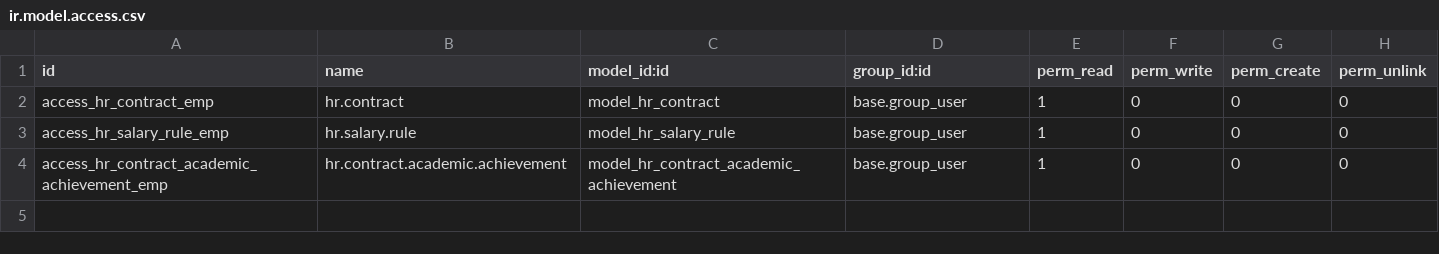
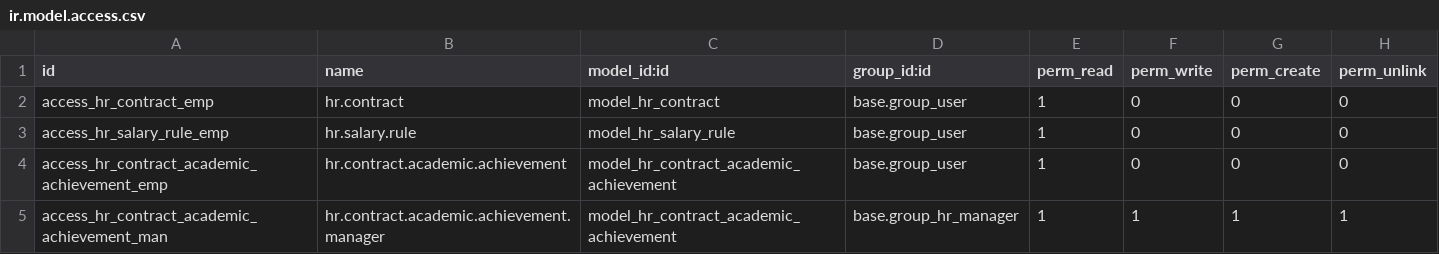
Before and after one commit to Vauxoo/addons-clearcorp, a CSV file: hr_contract_extended/security/ir.model.access.csv, drawn as a sheet; the diff names each change by its address in the sheet, - before the commit and + after, or states it on an @@ line.

Commit message:
[FIX] - hr_contract_extended: Modified security to allow hr_manager to edit academic achivements

```diff
--- a/hr_contract_extended/security/ir.model.access.csv
+++ b/hr_contract_extended/security/ir.model.access.csv
+row 5: access_hr_contract_academic_achievement_man | hr.contract.academic.achievement.manager | model_hr_contract_academic_achievement | base.group_hr_manager | 1 | 1 | 1 | 1
```
